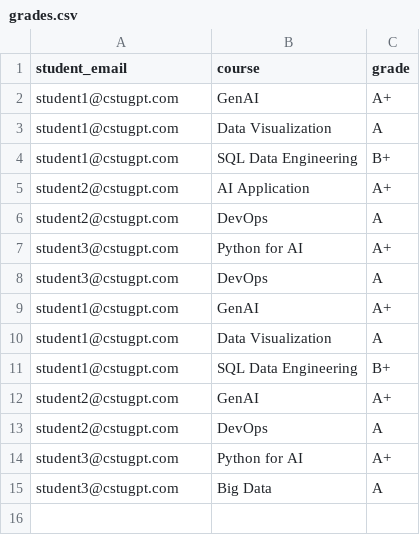
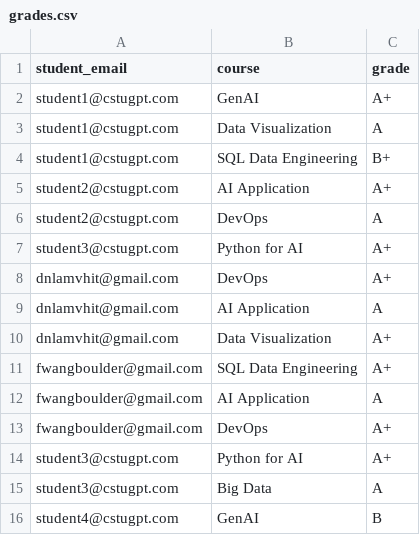
Before and after one commit to dnlamvhit/CSTU-ChatBot, a CSV file: grades.csv, drawn as a sheet.

Commit message:
Function call for updating grades

```diff
--- a/grades.csv
+++ b/grades.csv
@@ -7,9 +7,10 @@ student2@cstugpt.com, DevOps, A
 student3@cstugpt.com, Python for AI, A+
-student3@cstugpt.com, DevOps, A
-student1@cstugpt.com, GenAI, A+
-student1@cstugpt.com, Data Visualization, A
-student1@cstugpt.com, SQL Data Engineering, B+
-student2@cstugpt.com, GenAI, A+
-student2@cstugpt.com, DevOps, A
+dnlamvhit@gmail.com, DevOps, A+
+dnlamvhit@gmail.com, AI Application, A
+dnlamvhit@gmail.com, Data Visualization, A+
+fwangboulder@gmail.com, SQL Data Engineering, A+
+fwangboulder@gmail.com, AI Application, A
+fwangboulder@gmail.com, DevOps, A+
 student3@cstugpt.com, Python for AI, A+
 student3@cstugpt.com, Big Data, A
+student4@cstugpt.com, GenAI, B
```
Also changed, not shown: registration_records.csv, 2 other files.
